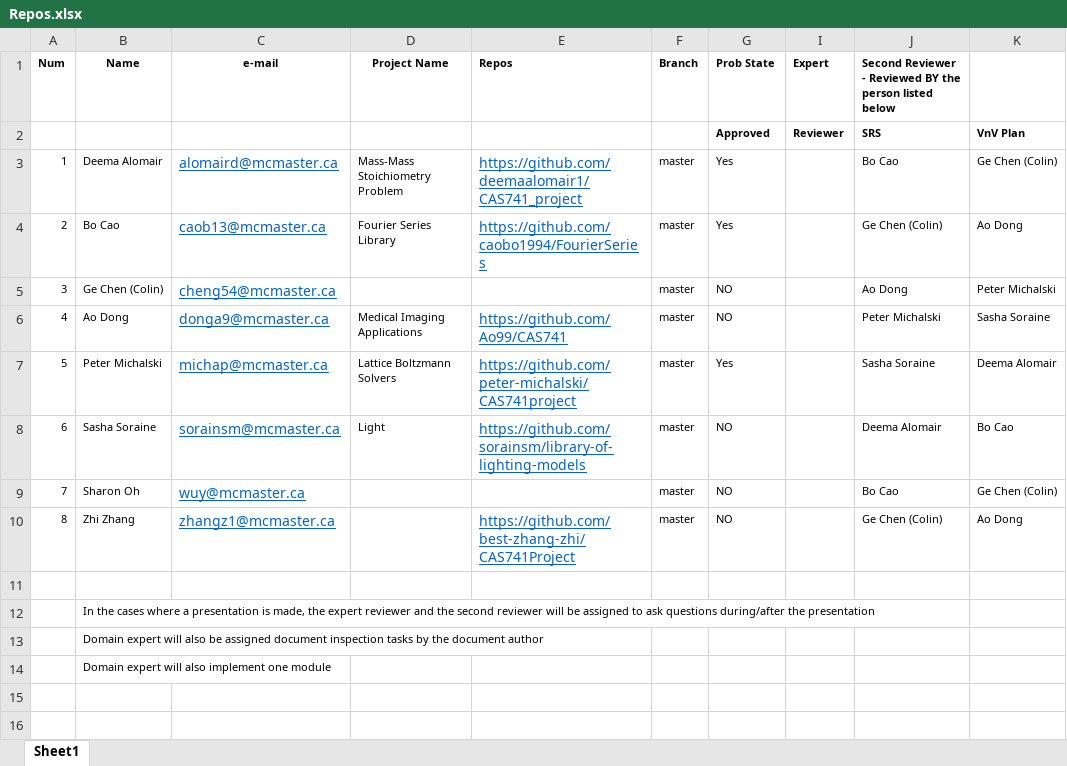
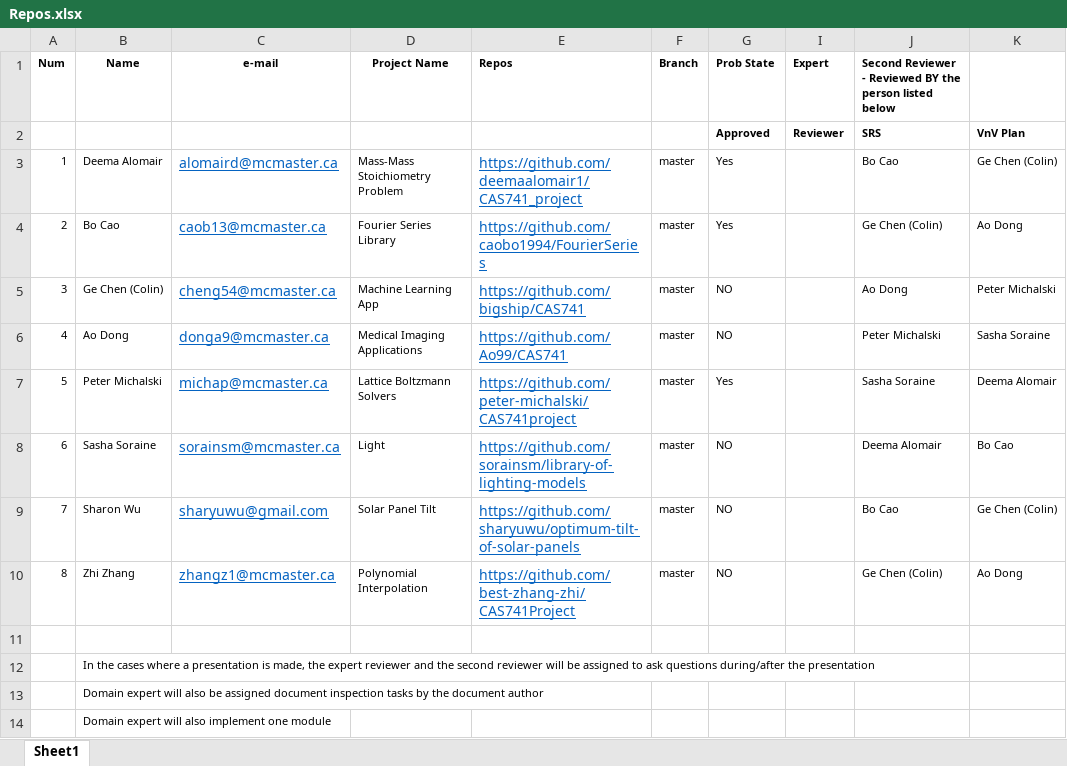
Before and after one commit to nzaker/CAS741, an Excel workbook: Repos.xlsx, sheet Sheet1, drawn as a sheet; only a part is shown; values as stored, in another font and other column widths than the file's, no borders; the diff names each change by its address in the sheet, - before the commit and + after, or states it on an @@ line.

Commit message:
All students now have repo urls

```diff
--- a/Repos.xlsx (sheet Sheet1)
+++ b/Repos.xlsx (sheet Sheet1)
-D5 (Project Name): (empty)
+D5 (Project Name): Machine Learning App
-E5 (Repos): (empty)
+E5 (Repos): https://github.com/bigship/CAS741
-B9 (Name): Sharon Oh
+B9 (Name): Sharon Wu
-C9 (e-mail): wuy@mcmaster.ca
+C9 (e-mail): sharyuwu@gmail.com
-D9 (Project Name): (empty)
+D9 (Project Name): Solar Panel Tilt
-E9 (Repos): (empty)
+E9 (Repos): https://github.com/sharyuwu/optimum-tilt-of-solar-panels
-D10 (Project Name): (empty)
+D10 (Project Name): Polynomial Interpolation
```
